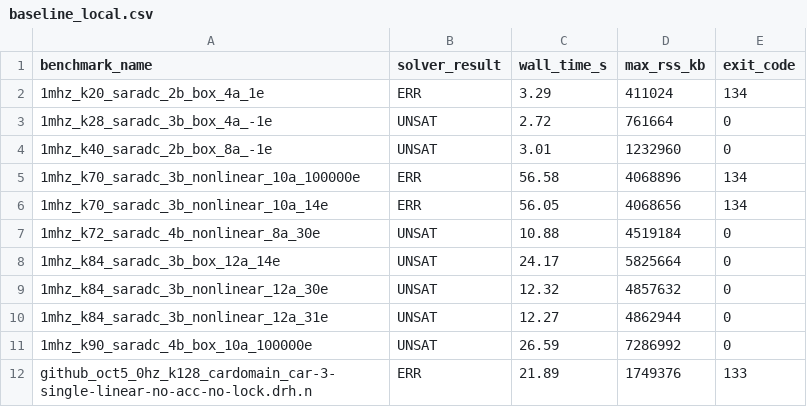
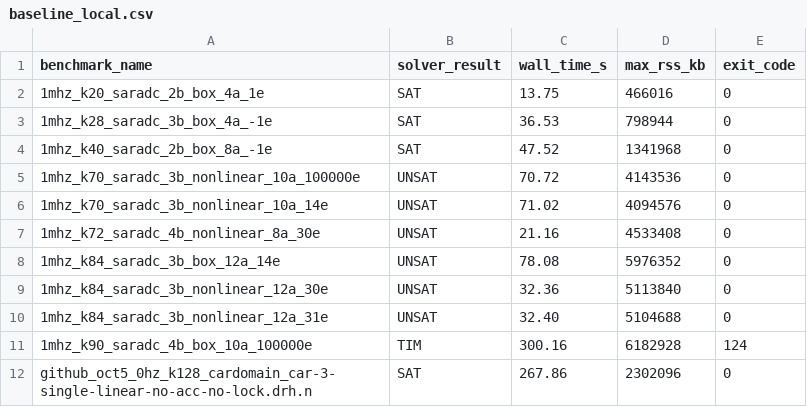
Before and after one commit to ncsys-lab/dReal-CMake, a CSV file: benchmark/baseline_local.csv, drawn as a sheet; only a part is shown; the diff covers the shown part only.

```diff
--- a/benchmark/baseline_local.csv
+++ b/benchmark/baseline_local.csv
@@ -1,12 +1,12 @@
 benchmark_name,solver_result,wall_time_s,max_rss_kb,exit_code
-1mhz_k20_saradc_2b_box_4a_1e,ERR,3.29,411024,134
-1mhz_k28_saradc_3b_box_4a_-1e,UNSAT,2.72,761664,0
-1mhz_k40_saradc_2b_box_8a_-1e,UNSAT,3.01,1232960,0
-1mhz_k70_saradc_3b_nonlinear_10a_100000e,ERR,56.58,4068896,134
-1mhz_k70_saradc_3b_nonlinear_10a_14e,ERR,56.05,4068656,134
-1mhz_k72_saradc_4b_nonlinear_8a_30e,UNSAT,10.88,4519184,0
-1mhz_k84_saradc_3b_box_12a_14e,UNSAT,24.17,5825664,0
-1mhz_k84_saradc_3b_nonlinear_12a_30e,UNSAT,12.32,4857632,0
-1mhz_k84_saradc_3b_nonlinear_12a_31e,UNSAT,12.27,4862944,0
-1mhz_k90_saradc_4b_box_10a_100000e,UNSAT,26.59,7286992,0
-github_oct5_0hz_k128_cardomain_car-3-single-linear-no-acc-no-lock.drh.n,ERR,21.89,1749376,133
+1mhz_k20_saradc_2b_box_4a_1e,SAT,13.75,466016,0
+1mhz_k28_saradc_3b_box_4a_-1e,SAT,36.53,798944,0
+1mhz_k40_saradc_2b_box_8a_-1e,SAT,47.52,1341968,0
+1mhz_k70_saradc_3b_nonlinear_10a_100000e,UNSAT,70.72,4143536,0
+1mhz_k70_saradc_3b_nonlinear_10a_14e,UNSAT,71.02,4094576,0
+1mhz_k72_saradc_4b_nonlinear_8a_30e,UNSAT,21.16,4533408,0
+1mhz_k84_saradc_3b_box_12a_14e,UNSAT,78.08,5976352,0
+1mhz_k84_saradc_3b_nonlinear_12a_30e,UNSAT,32.36,5113840,0
+1mhz_k84_saradc_3b_nonlinear_12a_31e,UNSAT,32.40,5104688,0
+1mhz_k90_saradc_4b_box_10a_100000e,TIM,300.16,6182928,124
+github_oct5_0hz_k128_cardomain_car-3-single-linear-no-acc-no-lock.drh.n,SAT,267.86,2302096,0
```
Also changed, not shown: 59 edited cells elsewhere in this file, 6 other files.
